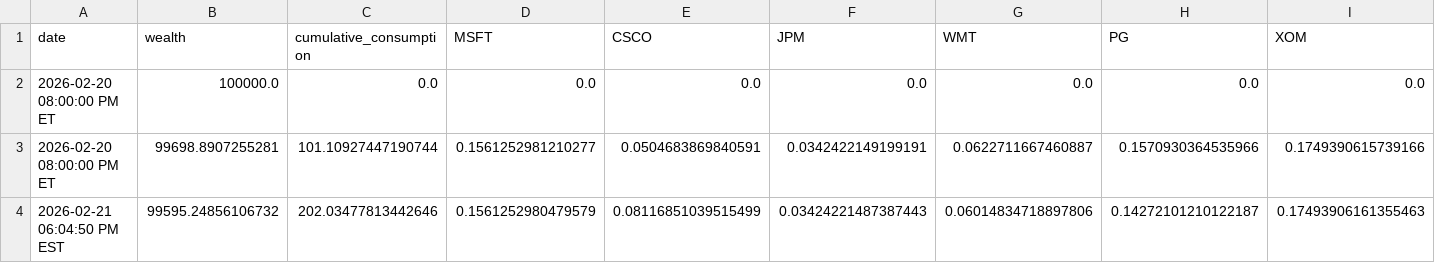
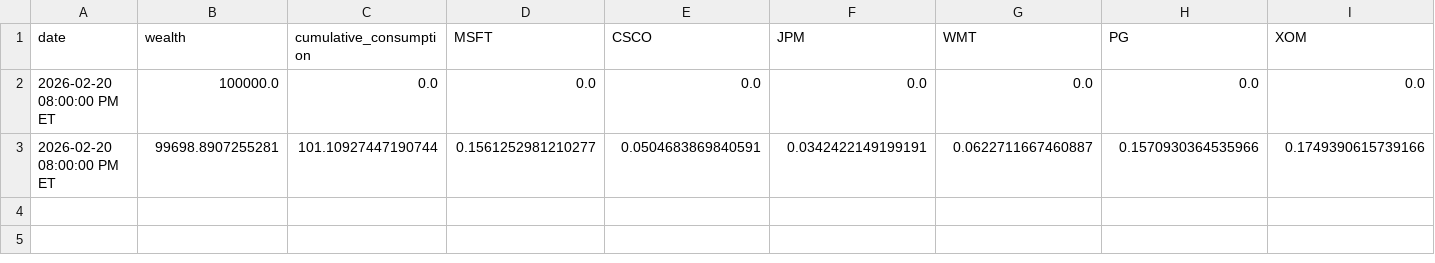
Before and after one commit to justinfarley/trading-dashboard, a CSV file: account_history.csv, drawn as a sheet; only a part is shown; rows hold the shown columns only; the diff names each change by its address in the sheet, - before the commit and + after, or states it on an @@ line.

```diff
--- a/account_history.csv
+++ b/account_history.csv
-row 4: 2026-02-21 06:04:50 PM EST | 99595.24856106732 | 202.03477813442646 | 0.1561252980479579 | 0.08116851039515499 | 0.03424221487387443 | 0.06014834718897806 | 0.14272101210122187 | 0.17493906161355463
```
Also changed, not shown: 1 other file.
